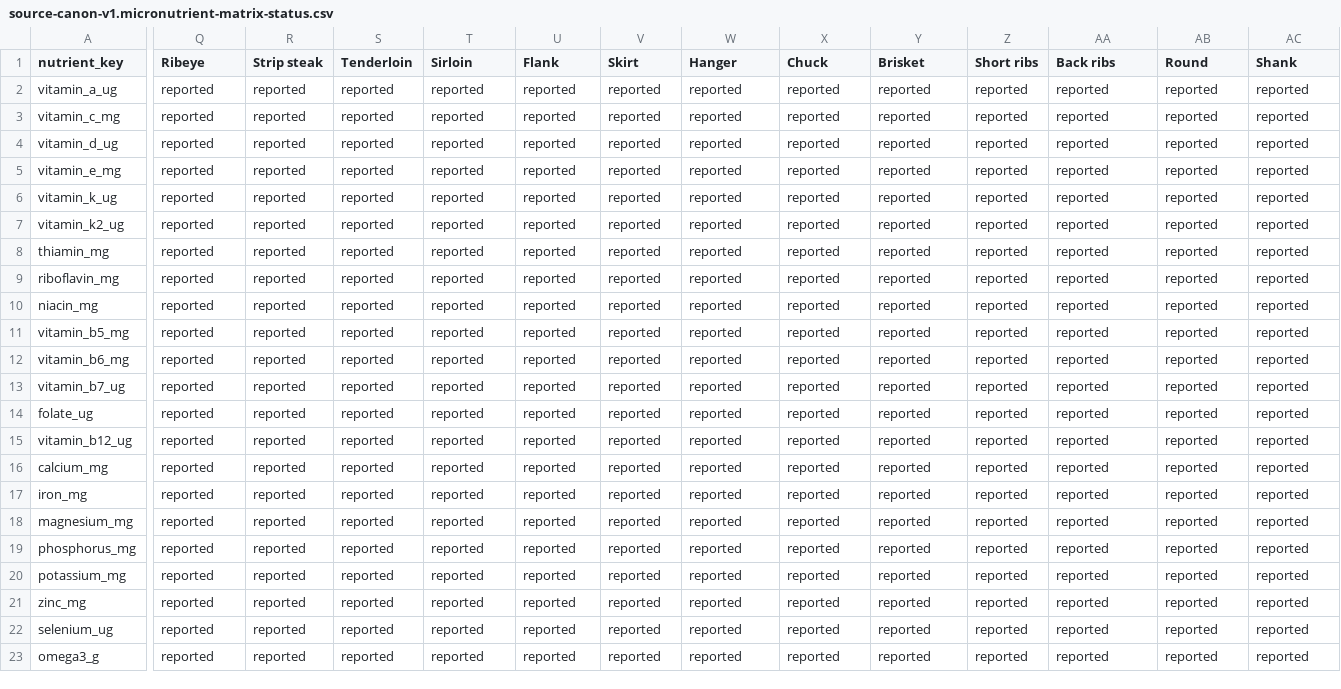
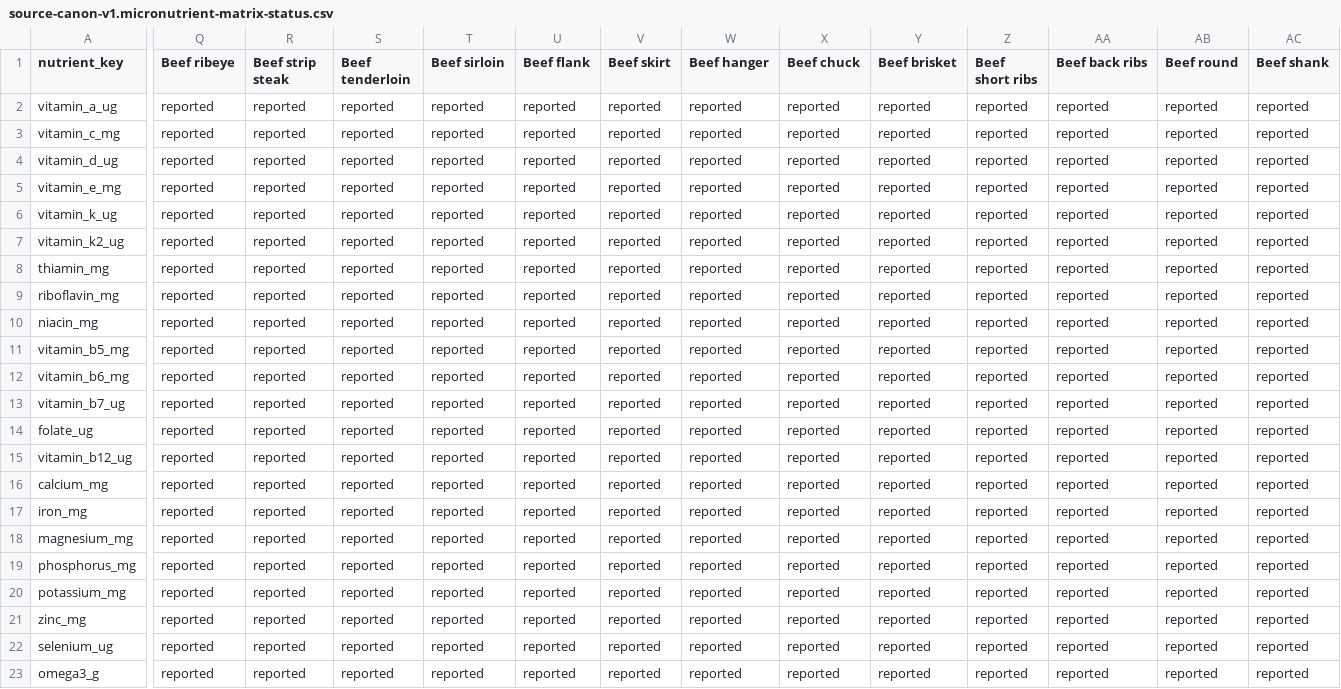
Before and after one commit to ajyyuan/source-nutrition, a CSV file: data/canon/source-canon-v1.micronutrient-matrix-status.csv, drawn as a sheet; only a part is shown, gaps mark what is left out; the diff covers the shown part only; the diff names each change by its address in the sheet, - before the commit and + after, or states it on an @@ line.

```diff
--- a/data/canon/source-canon-v1.micronutrient-matrix-status.csv
+++ b/data/canon/source-canon-v1.micronutrient-matrix-status.csv
-Q1: Ribeye
+Q1: Beef ribeye
-R1: Strip steak
+R1: Beef strip steak
-S1: Tenderloin
+S1: Beef tenderloin
-T1: Sirloin
+T1: Beef sirloin
-U1: Flank
+U1: Beef flank
-V1: Skirt
+V1: Beef skirt
-W1: Hanger
+W1: Beef hanger
-X1: Chuck
+X1: Beef chuck
-Y1: Brisket
+Y1: Beef brisket
-Z1: Short ribs
+Z1: Beef short ribs
-AA1: Back ribs
+AA1: Beef back ribs
-AB1: Round
+AB1: Beef round
-AC1: Shank
+AC1: Beef shank
```
Also changed, not shown: 3 edited cells elsewhere in this file, data/canon/source-canon-v1.micronutrient-coverage.csv, data/canon/source-canon-v1.micronutrient-matrix-values.csv, 10 other files.
